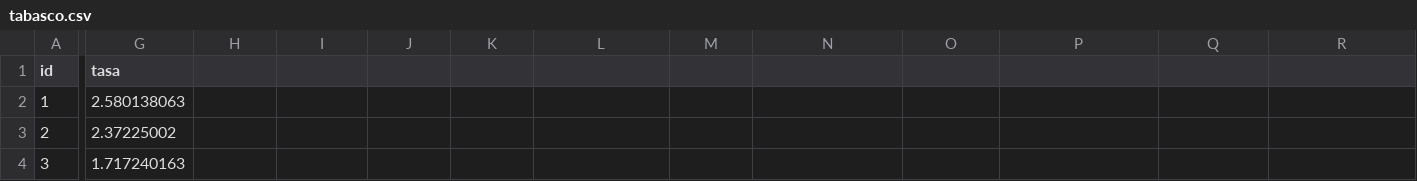
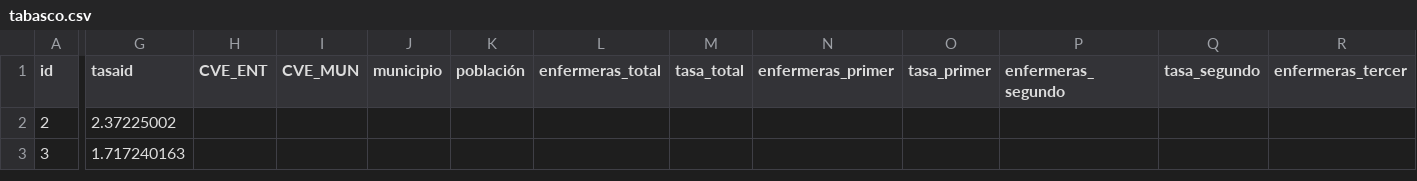
Before and after one commit to enfcarloseligio/D3_js_MX_RHE2025, a CSV file: data/rate/tabasco.csv, drawn as a sheet; only a part is shown, gaps mark what is left out; rows hold the shown columns only; the diff covers the shown part only; the diff names each change by its address in the sheet, - before the commit and + after, or states it on an @@ line.

```diff
--- a/data/rate/tabasco.csv
+++ b/data/rate/tabasco.csv
-G1: tasa
+G1: tasaid
-H1: (empty)
+H1: CVE_ENT
-I1: (empty)
+I1: CVE_MUN
-J1: (empty)
+J1: municipio
-K1: (empty)
+K1: población
-L1: (empty)
+L1: enfermeras_total
-M1: (empty)
+M1: tasa_total
-N1: (empty)
+N1: enfermeras_primer
-O1: (empty)
+O1: tasa_primer
-P1: (empty)
+P1: enfermeras_segundo
-Q1: (empty)
+Q1: tasa_segundo
-R1: (empty)
+R1: enfermeras_tercer
-row 2: 1 | 2.580138063
```
Also changed, not shown: 15 edited cells elsewhere in this file, data/rate/campeche.csv, data/rate/chiapas.csv, 24 other files.
